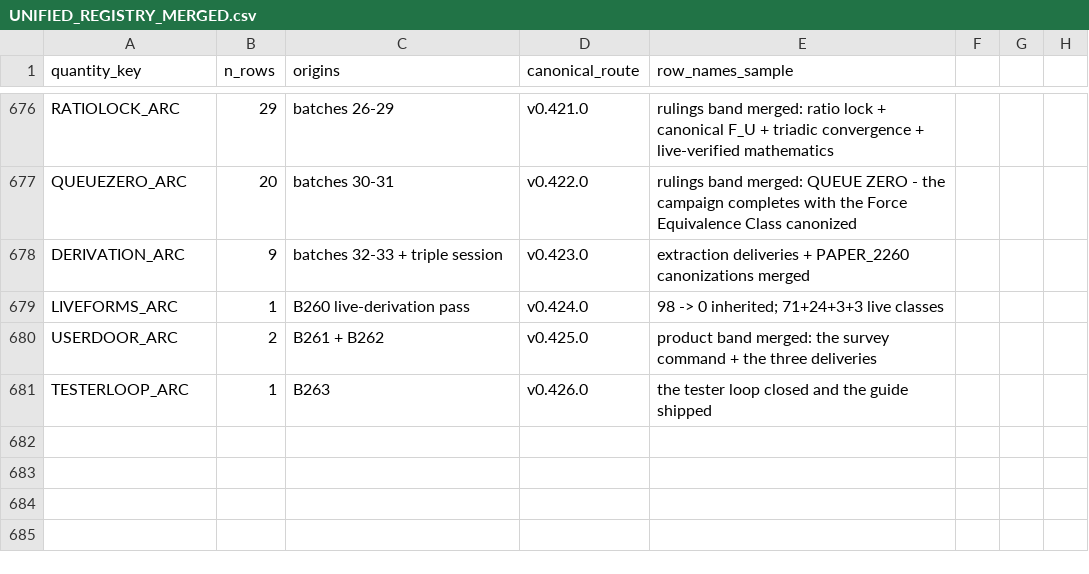
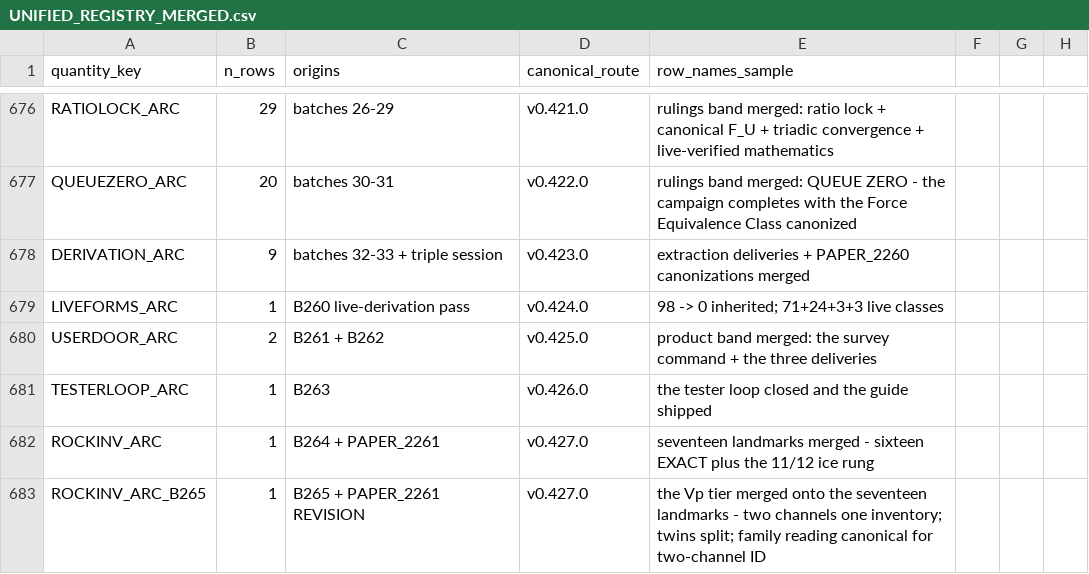
Before and after one commit to Daniel8Murphy0007/Star-Magic-Program, a CSV file: UNIFIED_REGISTRY_MERGED.csv, drawn as a sheet; only a part is shown, gaps mark what is left out.

```diff
--- a/UNIFIED_REGISTRY_MERGED.csv
+++ b/UNIFIED_REGISTRY_MERGED.csv
@@ -681 +681,3 @@ USERDOOR_ARC,2,B261 + B262,v0.425.0,product band merged: the survey command + th
 TESTERLOOP_ARC,1,B263,v0.426.0,the tester loop closed and the guide shipped
+ROCKINV_ARC,1,B264 + PAPER_2261,v0.427.0,seventeen landmarks merged - sixteen EXACT plus the 11/12 ice rung
+ROCKINV_ARC_B265,1,B265 + PAPER_2261 REVISION,v0.427.0,the Vp tier merged onto the seventeen landmarks - two channels one inventory; twins split; family reading canonical for two-channel ID
```
Also changed, not shown: UNIFIED_REGISTRY_DUPLICATES.csv, UNIFIED_REGISTRY_GAPS.csv, 27 other files.
